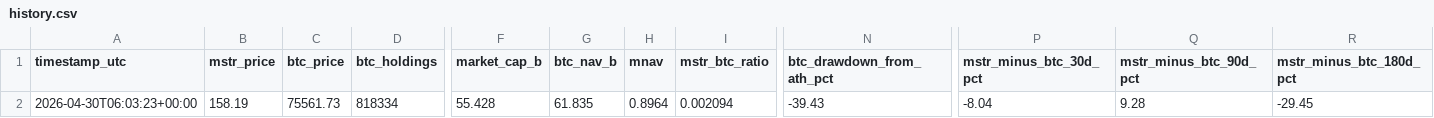
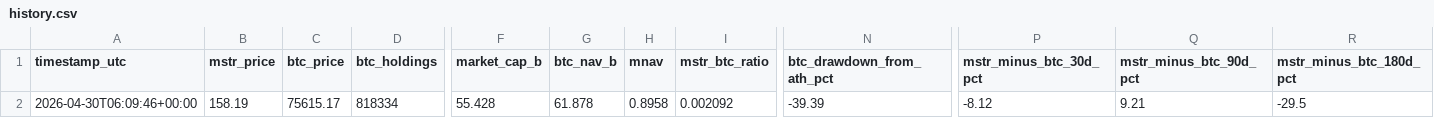
Before and after one commit to GlennZhu/mstr-sell-high-dashboard, a CSV file: data/history.csv, drawn as a sheet; only a part is shown, gaps mark what is left out; the diff names each change by its address in the sheet, - before the commit and + after, or states it on an @@ line.

```diff
--- a/data/history.csv
+++ b/data/history.csv
-A2 (timestamp_utc): 2026-04-30T06:03:23+00:00
+A2 (timestamp_utc): 2026-04-30T06:09:46+00:00
-C2 (btc_price): 75561.73
+C2 (btc_price): 75615.17
-G2 (btc_nav_b): 61.835
+G2 (btc_nav_b): 61.878
-H2 (mnav): 0.8964
+H2 (mnav): 0.8958
-I2 (mstr_btc_ratio): 0.002094
+I2 (mstr_btc_ratio): 0.002092
-N2 (btc_drawdown_from_ath_pct): -39.43
+N2 (btc_drawdown_from_ath_pct): -39.39
-P2 (mstr_minus_btc_30d_pct): -8.04
+P2 (mstr_minus_btc_30d_pct): -8.12
-Q2 (mstr_minus_btc_90d_pct): 9.28
+Q2 (mstr_minus_btc_90d_pct): 9.21
-R2 (mstr_minus_btc_180d_pct): -29.45
+R2 (mstr_minus_btc_180d_pct): -29.5
```
Also changed, not shown: 1 other file.
